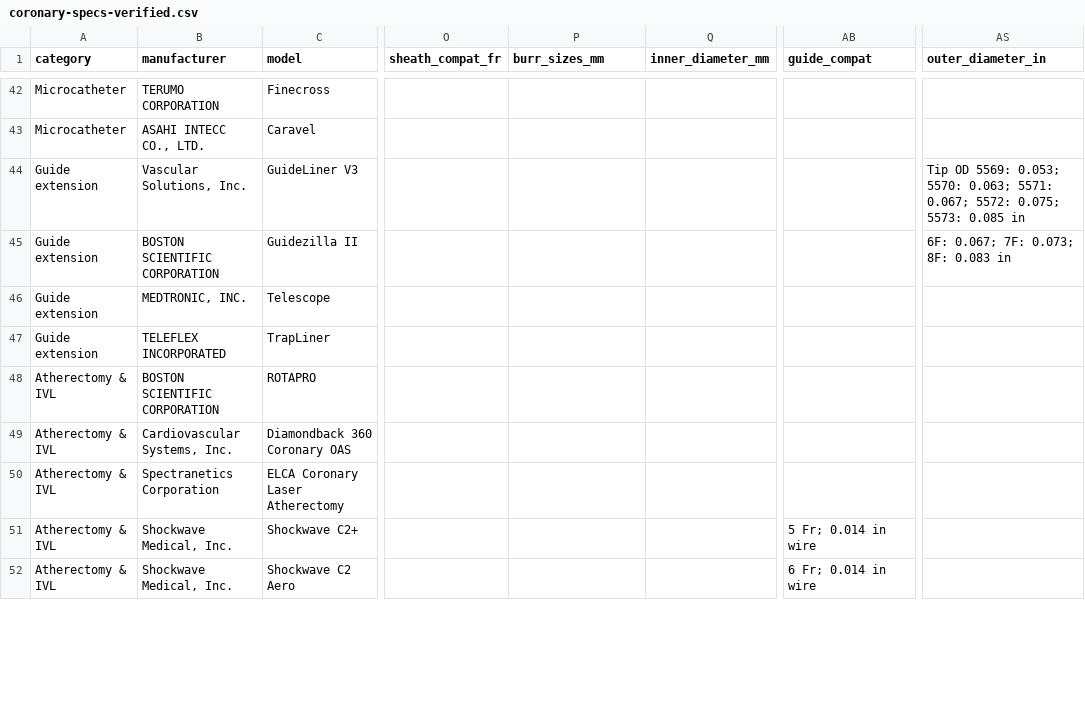
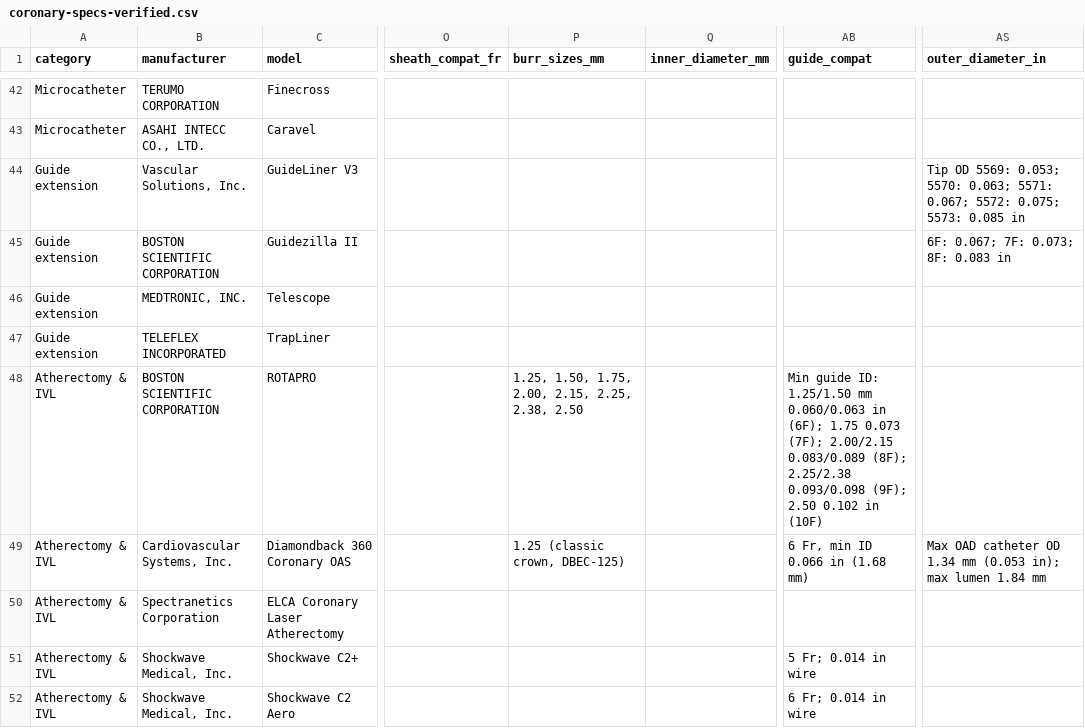
Before and after one commit to jeffmcd83/coronary-compare, a CSV file: coronary-specs-verified.csv, drawn as a sheet; only a part is shown, gaps mark what is left out; the diff covers the shown part only; the diff names each change by its address in the sheet, - before the commit and + after, or states it on an @@ line.

```diff
--- a/coronary-specs-verified.csv
+++ b/coronary-specs-verified.csv
-P48 (burr_sizes_mm): (empty)
+P48 (burr_sizes_mm): 1.25, 1.50, 1.75, 2.00, 2.15, 2.25, 2.38, 2.50
-AB48 (guide_compat): (empty)
+AB48 (guide_compat): Min guide ID: 1.25/1.50 mm 0.060/0.063 in (6F); 1.75 0.073 (7F); 2.00/2.15 0.083/0.089 (8F); 2.25/2.38 0.093/0.098 (9F); 2.50 0.102 in (10F)
-P49 (burr_sizes_mm): (empty)
+P49 (burr_sizes_mm): 1.25 (classic crown, DBEC-125)
-AB49 (guide_compat): (empty)
+AB49 (guide_compat): 6 Fr, min ID 0.066 in (1.68 mm)
-AS49 (outer_diameter_in): (empty)
+AS49 (outer_diameter_in): Max OAD catheter OD 1.34 mm (0.053 in); max lumen 1.84 mm
```
Also changed, not shown: 6 edited cells elsewhere in this file, sources/pass05/values.csv, 16 other files.
